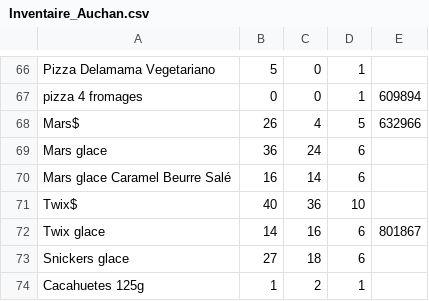
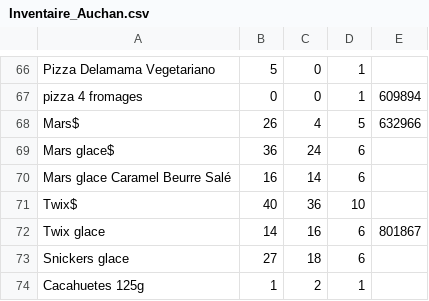
Before and after one commit to BaptTF/ReapproAuto, a CSV file: csv/Inventaire_Auchan.csv, drawn as a sheet; only a part is shown, gaps mark what is left out.

Commit message:
Fix typo in Mars glace column

```diff
--- a/csv/Inventaire_Auchan.csv
+++ b/csv/Inventaire_Auchan.csv
@@ -68,3 +68,3 @@ pizza 4 fromages,0,0,1,609894
 Mars$,26,4,5,632966
-Mars glace,36,24,6,
+Mars glace$,36,24,6,
 Mars glace Caramel Beurre Salé,16,14,6,
```
